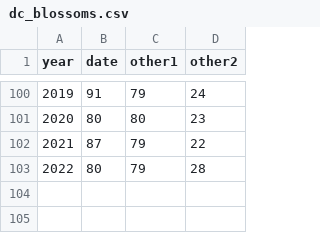
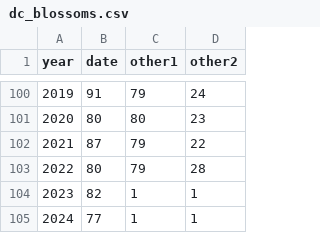
Before and after one commit to ajnetzley/MSDS-photoshoot, a CSV file: data/dc_blossoms.csv, drawn as a sheet; only a part is shown, gaps mark what is left out; the diff names each change by its address in the sheet, - before the commit and + after, or states it on an @@ line.

```diff
--- a/data/dc_blossoms.csv
+++ b/data/dc_blossoms.csv
+row 104: 2023 | 82 | 1 | 1
+row 105: 2024 | 77 | 1 | 1
```
Also changed, not shown: 2 other files.
